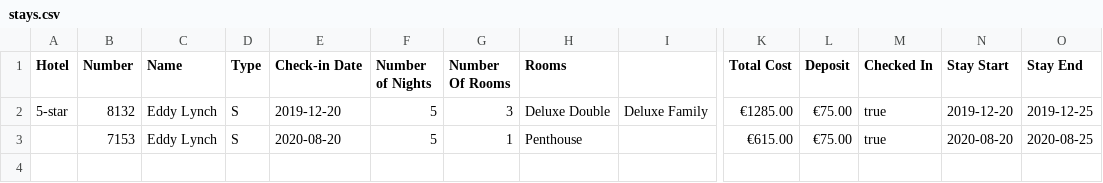
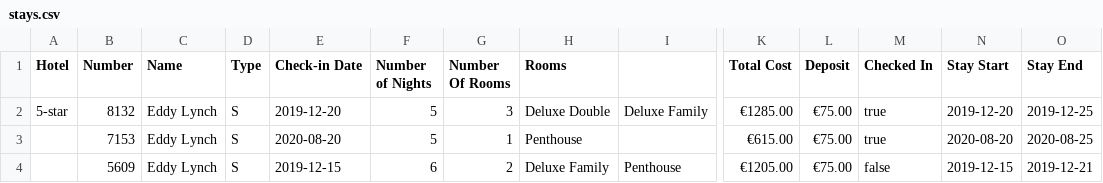
Before and after one commit to edwardUL99/HotelBooking, a CSV file: data/bookingInfo/stays.csv, drawn as a sheet; only a part is shown, gaps mark what is left out; rows hold the shown columns only; the diff names each change by its address in the sheet, - before the commit and + after, or states it on an @@ line.

```diff
--- a/data/bookingInfo/stays.csv
+++ b/data/bookingInfo/stays.csv
+row 4:  | 5609 | Eddy Lynch | S | 2019-12-15 | 6 | 2 | Deluxe Family | Penthouse | €1205.00 | €75.00 | false | 2019-12-15 | 2019-12-21
```
Also changed, not shown: 3 other files.
